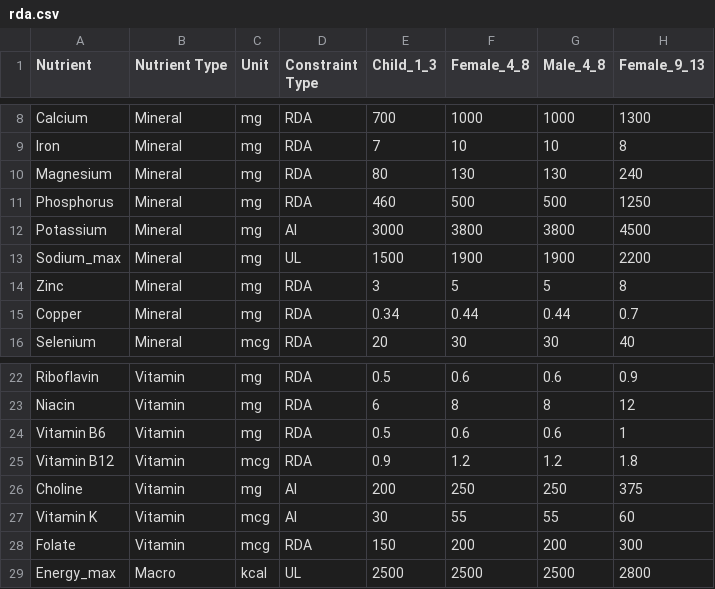
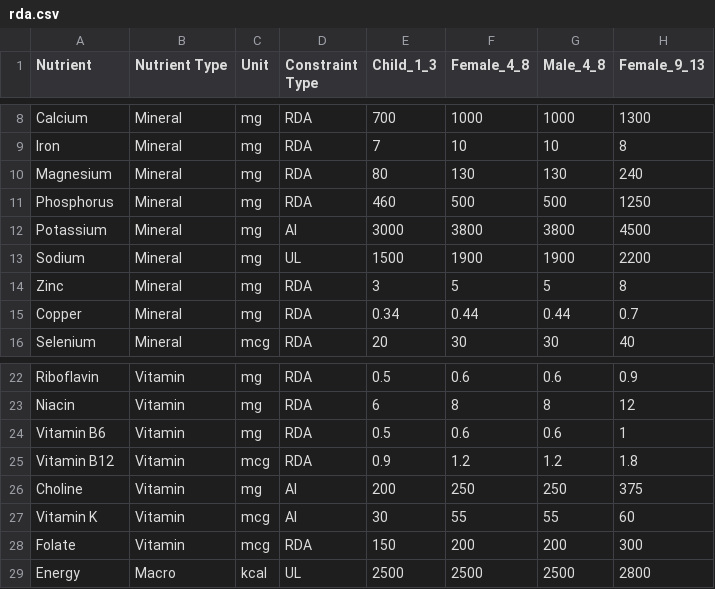
Before and after one commit to panda41983/Project2_EEP153, a CSV file: rda.csv, drawn as a sheet; only a part is shown, gaps mark what is left out; the diff names each change by its address in the sheet, - before the commit and + after, or states it on an @@ line.

```diff
--- a/rda.csv
+++ b/rda.csv
-A13 (Nutrient): Sodium_max
+A13 (Nutrient): Sodium
-A29 (Nutrient): Energy_max
+A29 (Nutrient): Energy
```
Also changed, not shown: 1 other file.
